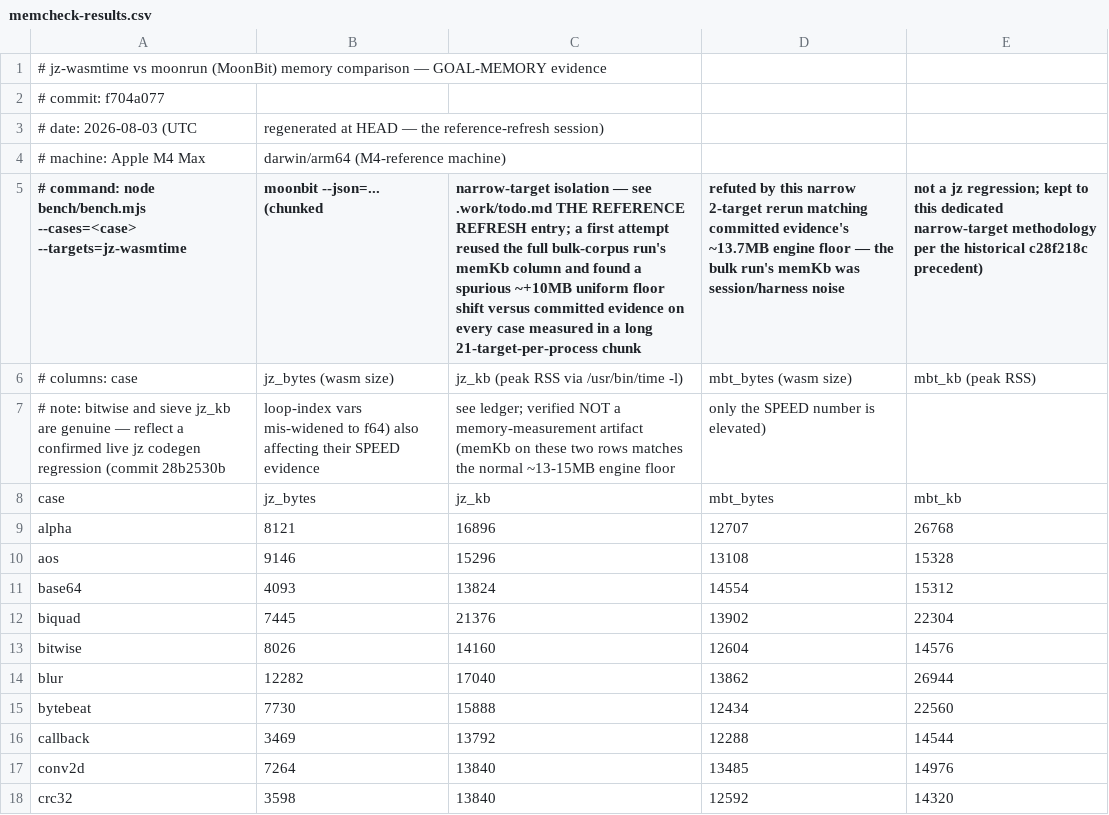
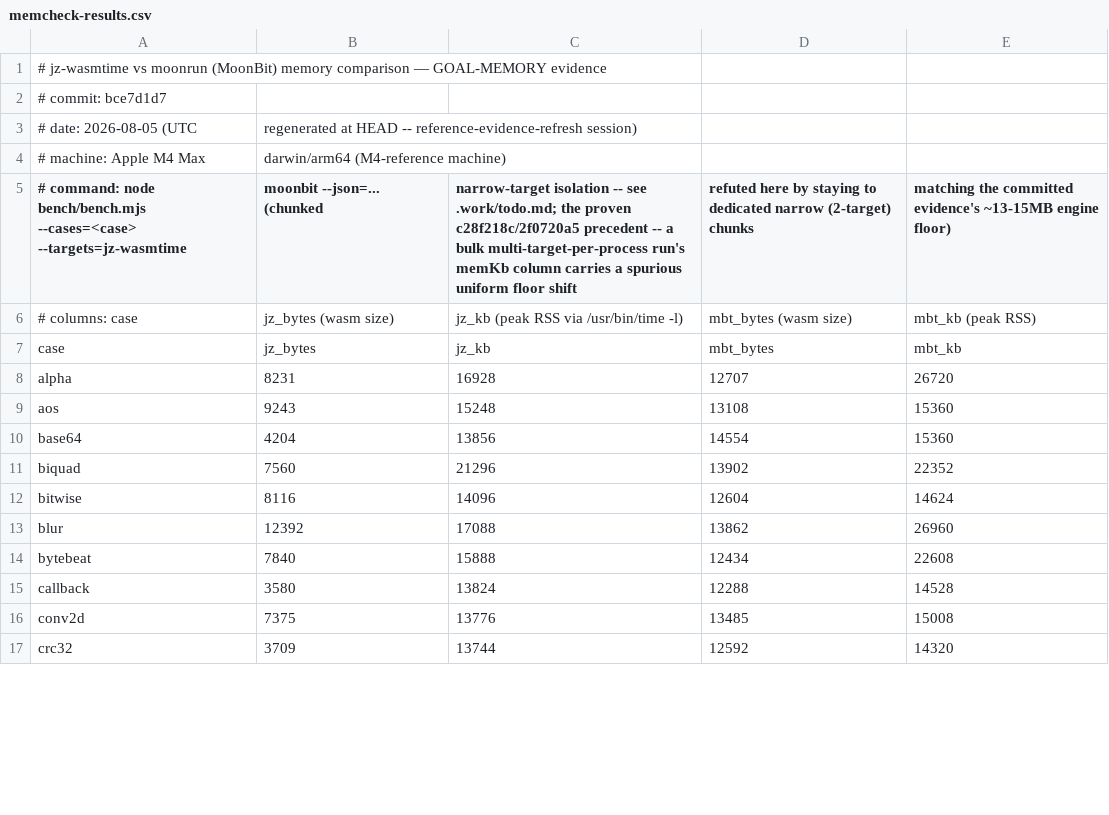
Before and after one commit to dy/jz, a CSV file: .work/memcheck-results.csv, drawn as a sheet; only a part is shown; removed rows and columns are numbered as before the commit, all else as after; the diff covers the shown part only; the diff names each change by its address in the sheet, - before the commit and + after, or states it on an @@ line.

Commit message:
reference refresh at HEAD bce7d1d7: full 60-case bench + memcheck evidence
Regenerates bench/results.json, bench/bench.svg, and
.work/memcheck-results.csv at current HEAD (was f704a077, 25 commits
stale). FRESH, MEMORY-FRESH, and SIZE (1.042x, was 1.057x) all flip
green. tinygo lane stays contested at 43/60.

bitwise/sieve codegen recovery confirmed in a full claims run for the
first time (4.08x/1.53x wins vs v8, paired ABBA) - both drop out of
every red list. radixsort and fft do NOT recover despite the prior
session's byte-identical-WAT note grouping them with the recovery:
paired ABBA re-verification holds radixsort at 1.453x vs zig-wasm and
fft at 1.079x vs rust-wasm, both still true red on the wasm-rival axis
- a correction to that earlier framing, not a regression introduced
here.

Full anomaly-verification writeup (paired re-runs, the jz-self-host-case
OOB-trap finding, the unremovable strbuild-orphan pollution note) in
.work/todo.md.

```diff
--- a/.work/memcheck-results.csv
+++ b/.work/memcheck-results.csv
-A2: # commit: f704a077
+A2: # commit: bce7d1d7
-A3: # date: 2026-08-03 (UTC
+A3: # date: 2026-08-05 (UTC
-B3 (moonbit --json=... (chunked): …at HEAD — the reference-refresh session)
+B3 (moonbit --json=... (chunked): …at HEAD -- reference-evidence-refresh session)
-C5: narrow-target isolation — see .work/todo.md THE REFERENCE REFRESH entry; a first attempt reused the full bulk-corpus run's memKb column and found a spurious ~+10MB uniform floor shift versus committed evidence on every case measured in a long 21-target-per-process chunk
+C5: narrow-target isolation -- see .work/todo.md; the proven c28f218c/2f0720a5 precedent -- a bulk multi-target-per-process run's memKb column carries a spurious uniform floor shift
-D5: refuted by this narrow 2-target rerun matching committed evidence's ~13.7MB engine floor — the bulk run's memKb was session/harness noise
+D5: refuted here by staying to dedicated narrow (2-target) chunks
-E5: not a jz regression; kept to this dedicated narrow-target methodology per the historical c28f218c precedent)
+E5: matching the committed evidence's ~13-15MB engine floor)
-row 7: # note: bitwise and sieve jz_kb are genuine — reflect a confirmed live jz codegen regression (commit 28b2530b | loop-index vars mis-widened to f64) also affecting their SPEED evidence | see ledger; verified NOT a memory-measurement artifact (memKb on these two rows matches the normal ~13-15MB engine floor | only the SPEED number is elevated)
-B8 (moonbit --json=... (chunked): 8121
+B8 (moonbit --json=... (chunked): 8231
-C8: 16896
+C8: 16928
-E8: 26768
+E8: 26720
-B9 (moonbit --json=... (chunked): 9146
+B9 (moonbit --json=... (chunked): 9243
-C9: 15296
+C9: 15248
-E9: 15328
+E9: 15360
-B10 (moonbit --json=... (chunked): 4093
+B10 (moonbit --json=... (chunked): 4204
-C10: 13824
+C10: 13856
-E10: 15312
+E10: 15360
-B11 (moonbit --json=... (chunked): 7445
+B11 (moonbit --json=... (chunked): 7560
-C11: 21376
+C11: 21296
-E11: 22304
+E11: 22352
-B12 (moonbit --json=... (chunked): 8026
+B12 (moonbit --json=... (chunked): 8116
-C12: 14160
+C12: 14096
-E12: 14576
+E12: 14624
-B13 (moonbit --json=... (chunked): 12282
+B13 (moonbit --json=... (chunked): 12392
-C13: 17040
+C13: 17088
-E13: 26944
+E13: 26960
-B14 (moonbit --json=... (chunked): 7730
+B14 (moonbit --json=... (chunked): 7840
-E14: 22560
+E14: 22608
-B15 (moonbit --json=... (chunked): 3469
+B15 (moonbit --json=... (chunked): 3580
-C15: 13792
+C15: 13824
-E15: 14544
+E15: 14528
-B16 (moonbit --json=... (chunked): 7264
+B16 (moonbit --json=... (chunked): 7375
-C16: 13840
+C16: 13776
-E16: 14976
+E16: 15008
-B17 (moonbit --json=... (chunked): 3598
+B17 (moonbit --json=... (chunked): 3709
-C17: 13840
+C17: 13744
```
Also changed, not shown: 89 edited cells elsewhere in this file, 3 other files.
